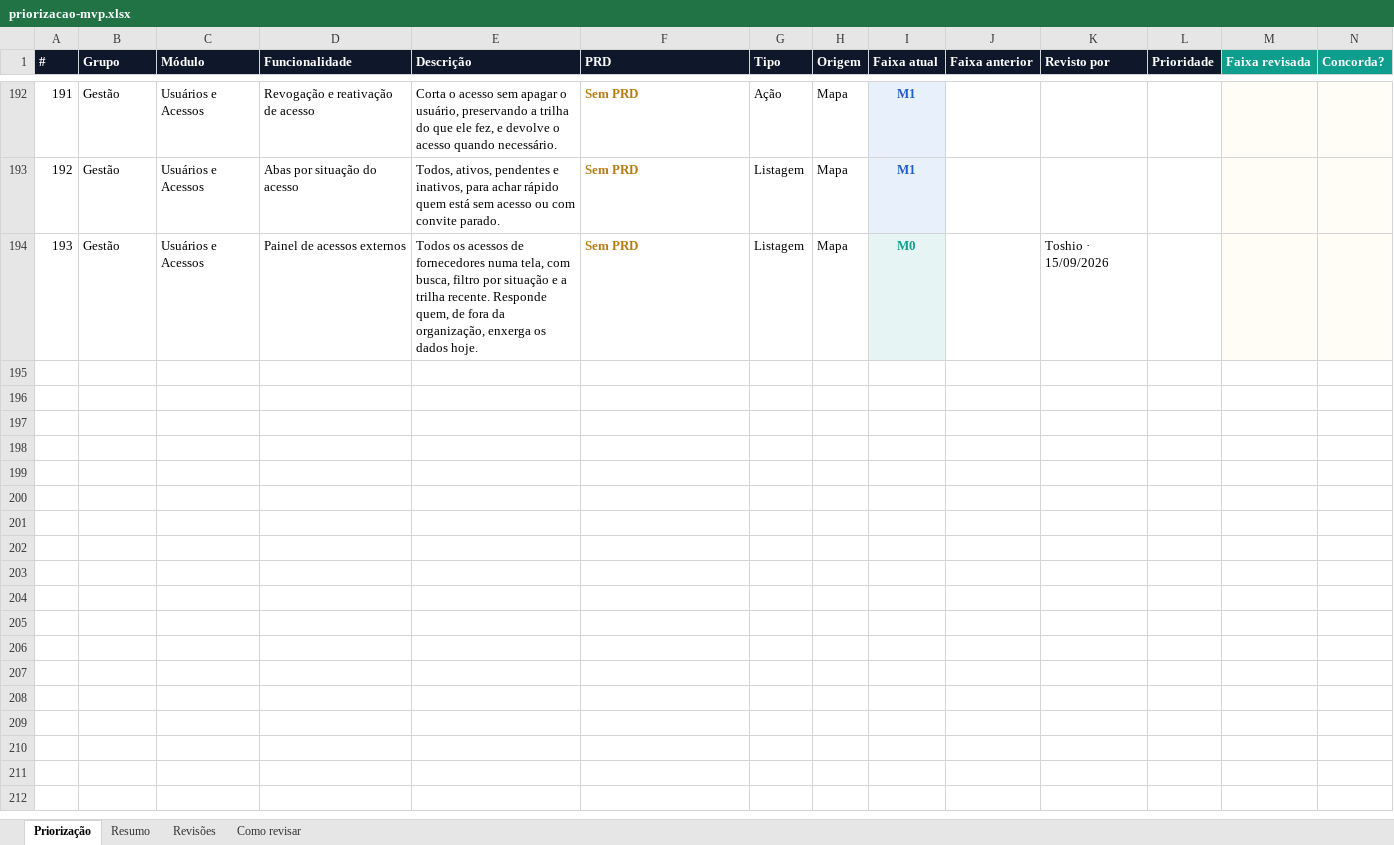
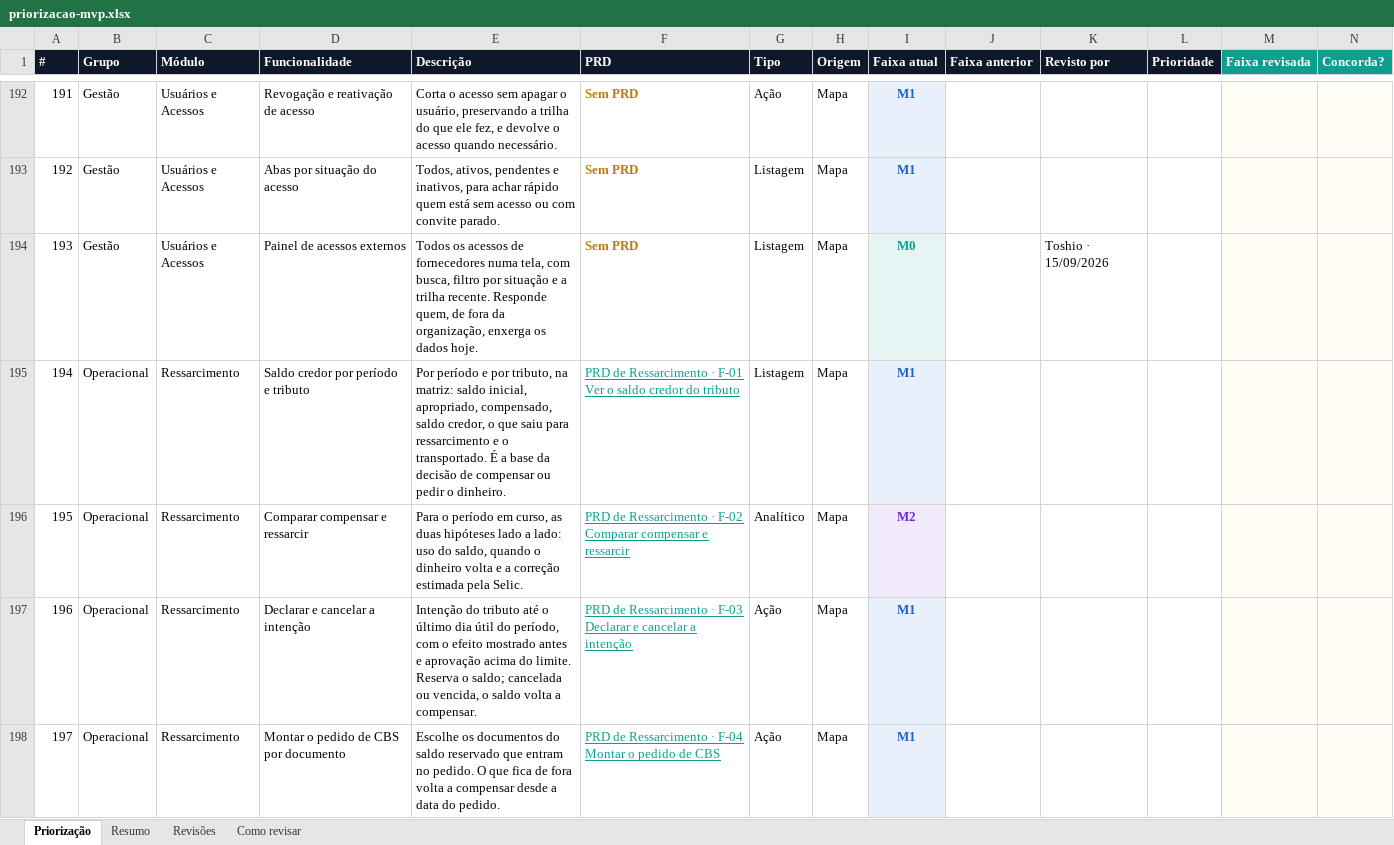
Before and after one commit to Inchausti/SplitHubDemo, an Excel workbook: docs/docs/priorizacao-mvp.xlsx, sheet Priorização, drawn as a sheet; only a part is shown, gaps mark what is left out; values as stored, in another font and other column widths than the file's, no borders; rows hold the shown columns only; the diff covers the shown part only; the diff names each change by its address in the sheet, - before the commit and + after, or states it on an @@ line.

```diff
--- a/docs/docs/priorizacao-mvp.xlsx (sheet Priorização)
+++ b/docs/docs/priorizacao-mvp.xlsx (sheet Priorização)
+row 195: 194 | Operacional | Ressarcimento | Saldo credor por período e tributo | Por período e por tributo, na matriz: saldo inicial, apropriado, compensado, saldo credor, o que saiu para ressarcimento e o transportado. É a base da decisão de compensar ou pedir o dinheiro. | PRD de Ressarcimento · F-01 Ver o saldo credor do tributo | Listagem | Mapa | M1
+row 196: 195 | Operacional | Ressarcimento | Comparar compensar e ressarcir | Para o período em curso, as duas hipóteses lado a lado: uso do saldo, quando o dinheiro volta e a correção estimada pela Selic. | PRD de Ressarcimento · F-02 Comparar compensar e ressarcir | Analítico | Mapa | M2
+row 197: 196 | Operacional | Ressarcimento | Declarar e cancelar a intenção | Intenção do tributo até o último dia útil do período, com o efeito mostrado antes e aprovação acima do limite. Reserva o saldo; cancelada ou vencida, o saldo volta a compensar. | PRD de Ressarcimento · F-03 Declarar e cancelar a intenção | Ação | Mapa | M1
+row 198: 197 | Operacional | Ressarcimento | Montar o pedido de CBS por documento | Escolhe os documentos do saldo reservado que entram no pedido. O que fica de fora volta a compensar desde a data do pedido. | PRD de Ressarcimento · F-04 Montar o pedido de CBS | Ação | Mapa | M1
```
Also changed, not shown: 11 added rows elsewhere in this sheet, sheet Resumo, sheet Como revisar, src/docs/priorizacao-mvp.xlsx, 49 other files.
